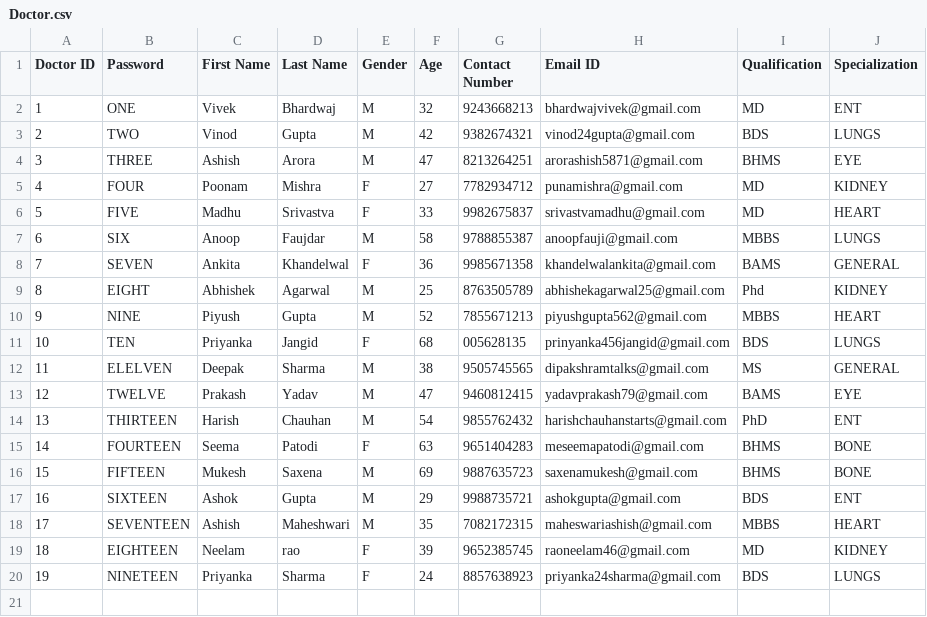
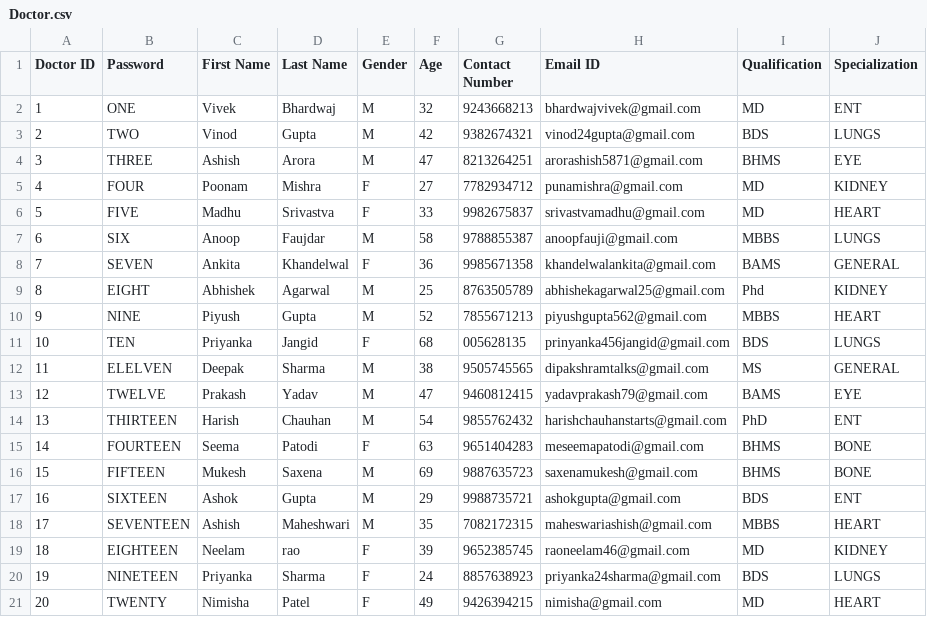
Before and after one commit to KnixSpace/ESP, a CSV file: Doctor.csv, drawn as a sheet.

```diff
--- a/Doctor.csv
+++ b/Doctor.csv
@@ -20 +20,2 @@ Doctor ID,Password,First Name,Last Name,Gender,Age,Contact Number,Email ID,Quali
 19,NINETEEN,Priyanka,Sharma,F,24,8857638923,priyanka24sharma@gmail.com,BDS,LUNGS
+20,TWENTY,Nimisha,Patel,F,49,9426394215,nimisha@gmail.com,MD,HEART
```
Also changed, not shown: 7 other files.
